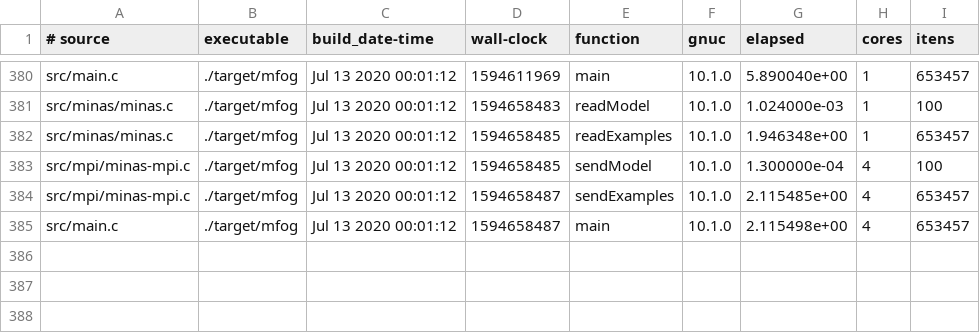
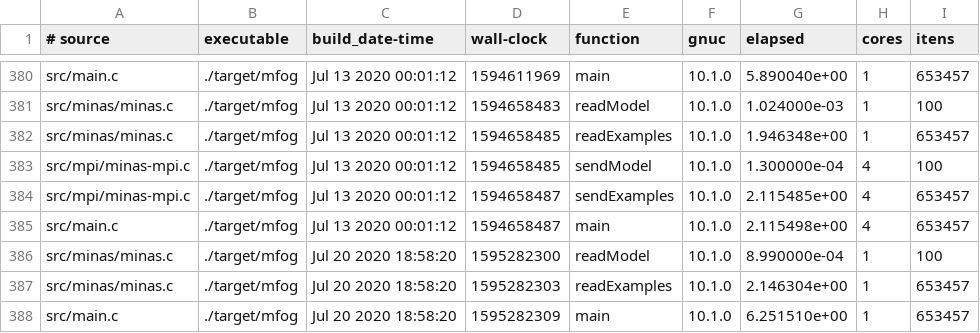
Before and after one commit to luis-puhl/minas-flink, a CSV file: mfog-mpi/experiments/timing.csv, drawn as a sheet; only a part is shown, gaps mark what is left out.

```diff
--- a/mfog-mpi/experiments/timing.csv
+++ b/mfog-mpi/experiments/timing.csv
@@ -385 +385,4 @@ src/mpi/minas-mpi.c,./target/mfog,Jul 13 2020 00:01:12,1594658487,sendExamples,1
 src/main.c,./target/mfog,Jul 13 2020 00:01:12,1594658487,main,10.1.0,2.115498e+00,4,653457
+src/minas/minas.c,./target/mfog,Jul 20 2020 18:58:20,1595282300,readModel,10.1.0,8.990000e-04,1,100
+src/minas/minas.c,./target/mfog,Jul 20 2020 18:58:20,1595282303,readExamples,10.1.0,2.146304e+00,1,653457
+src/main.c,./target/mfog,Jul 20 2020 18:58:20,1595282309,main,10.1.0,6.251510e+00,1,653457
```
Also changed, not shown: 4 other files.
